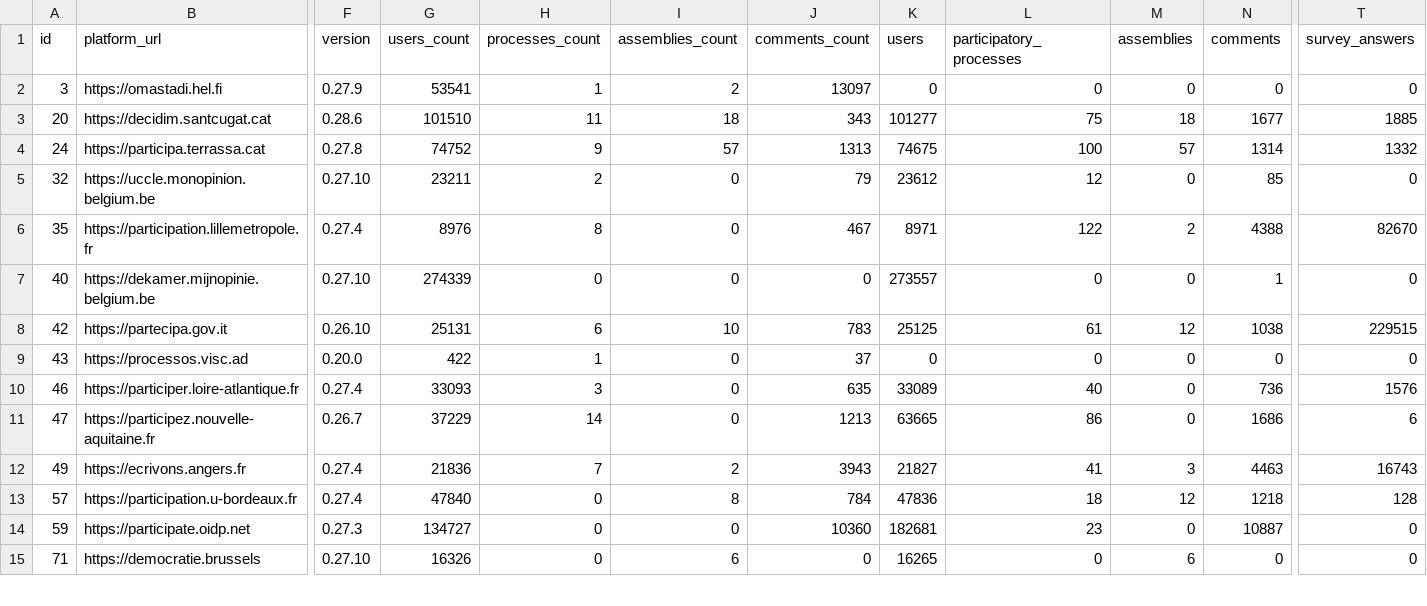
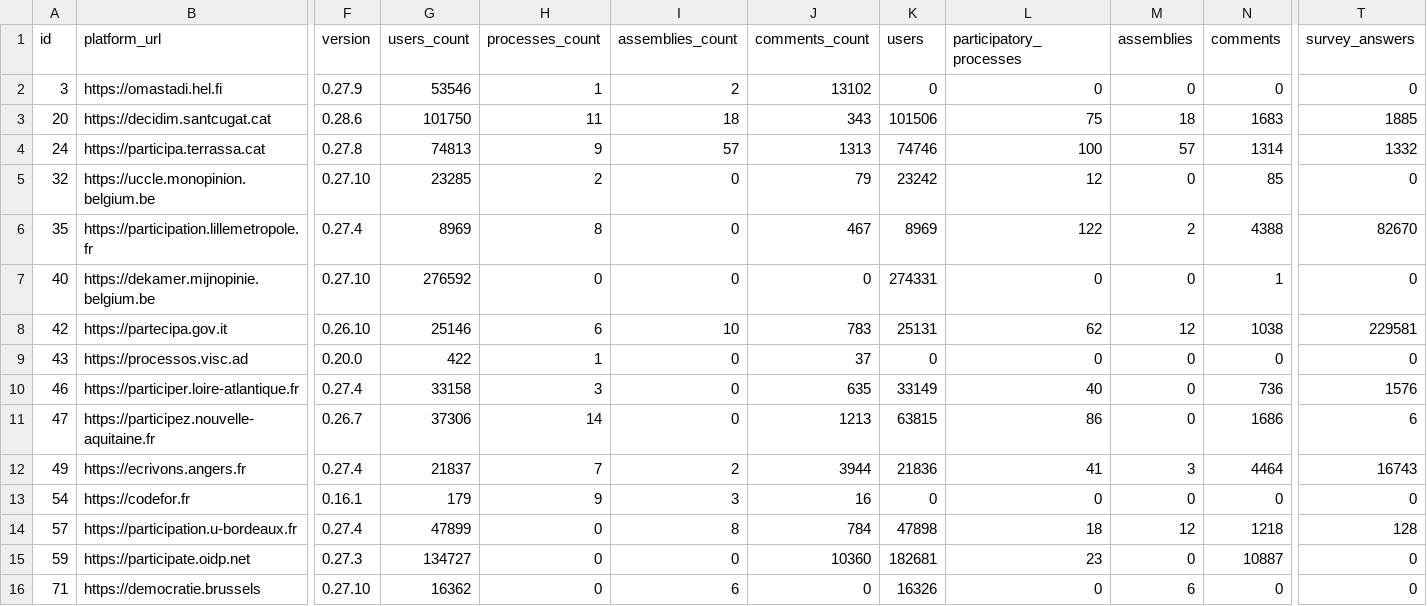
Before and after one commit to digidemlab/decidim-census, a CSV file: _data/platforms.csv, drawn as a sheet; only a part is shown, gaps mark what is left out; addresses are those after the commit; rows hold the shown columns only; the diff covers the shown part only; the diff names each change by its address in the sheet, - before the commit and + after, or states it on an @@ line.

Commit message:
Updating the data

```diff
--- a/_data/platforms.csv
+++ b/_data/platforms.csv
-G2 (users_count): 53541
+G2 (users_count): 53546
-J2 (comments_count): 13097
+J2 (comments_count): 13102
-G3 (users_count): 101510
+G3 (users_count): 101750
-K3 (users): 101277
+K3 (users): 101506
-N3 (comments): 1677
+N3 (comments): 1683
-G4 (users_count): 74752
+G4 (users_count): 74813
-K4 (users): 74675
+K4 (users): 74746
-G5 (users_count): 23211
+G5 (users_count): 23285
-K5 (users): 23612
+K5 (users): 23242
-G6 (users_count): 8976
+G6 (users_count): 8969
-K6 (users): 8971
+K6 (users): 8969
-G7 (users_count): 274339
+G7 (users_count): 276592
-K7 (users): 273557
+K7 (users): 274331
-G8 (users_count): 25131
+G8 (users_count): 25146
-K8 (users): 25125
+K8 (users): 25131
-L8 (participatory_processes): 61
+L8 (participatory_processes): 62
-T8 (survey_answers): 229515
+T8 (survey_answers): 229581
-G10 (users_count): 33093
+G10 (users_count): 33158
-K10 (users): 33089
+K10 (users): 33149
-G11 (users_count): 37229
+G11 (users_count): 37306
-K11 (users): 63665
+K11 (users): 63815
-G12 (users_count): 21836
+G12 (users_count): 21837
-J12 (comments_count): 3943
+J12 (comments_count): 3944
-K12 (users): 21827
+K12 (users): 21836
-N12 (comments): 4463
+N12 (comments): 4464
+row 13: 54 | https://codefor.fr | 0.16.1 | 179 | 9 | 3 | 16 | 0 | 0 | 0 | 0 | 0
-G14 (users_count): 47840
+G14 (users_count): 47899
-K14 (users): 47836
+K14 (users): 47898
-G16 (users_count): 16326
+G16 (users_count): 16362
-K16 (users): 16265
+K16 (users): 16326
```
Also changed, not shown: 34 edited cells elsewhere in this file, _data/historical/143 - decidonsensemble.tours.fr.csv, _data/historical/159 - jeparticipe.metropolegrandnancy.fr.csv, 33 other files.
